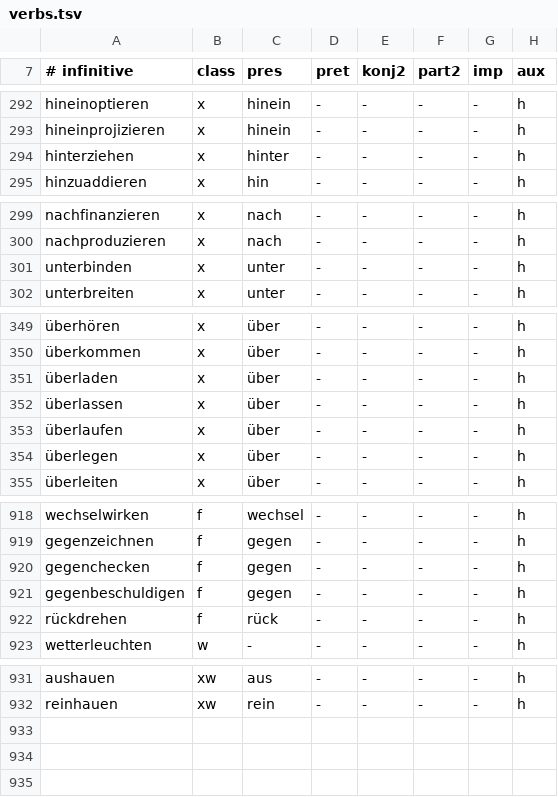
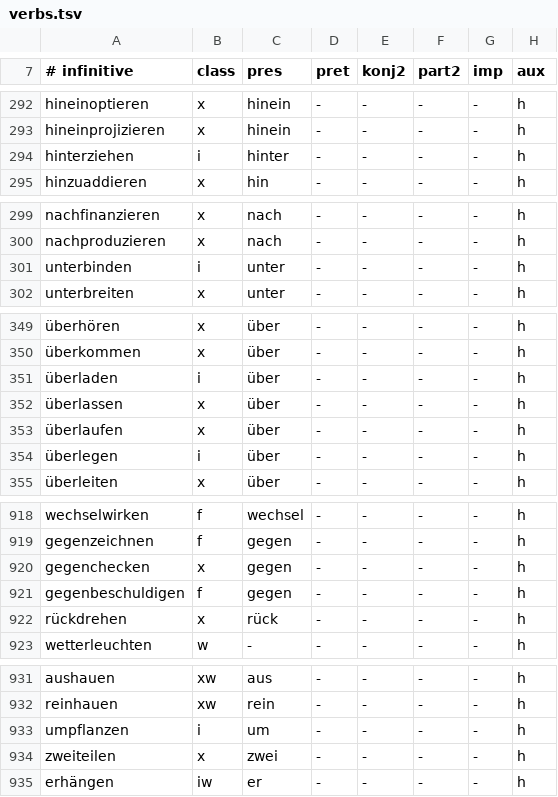
Before and after one commit to ablaut-dev/ablaut, a TSV file: data/deu/verbs.tsv, drawn as a sheet; only a part is shown, gaps mark what is left out; the diff covers the shown part only; the diff names each change by its address in the sheet, - before the commit and + after, or states it on an @@ line.

```diff
--- a/data/deu/verbs.tsv
+++ b/data/deu/verbs.tsv
-B294 (class): x
+B294 (class): i
-B301 (class): x
+B301 (class): i
-B351 (class): x
+B351 (class): i
-B354 (class): x
+B354 (class): i
-B920 (class): f
+B920 (class): x
-B922 (class): f
+B922 (class): x
+row 933: umpflanzen | i | um | - | - | - | - | h
+row 934: zweiteilen | x | zwei | - | - | - | - | h
+row 935: erhängen | iw | er | - | - | - | - | h
```
Also changed, not shown: 1 edited cell elsewhere in this file, 2 other files.
